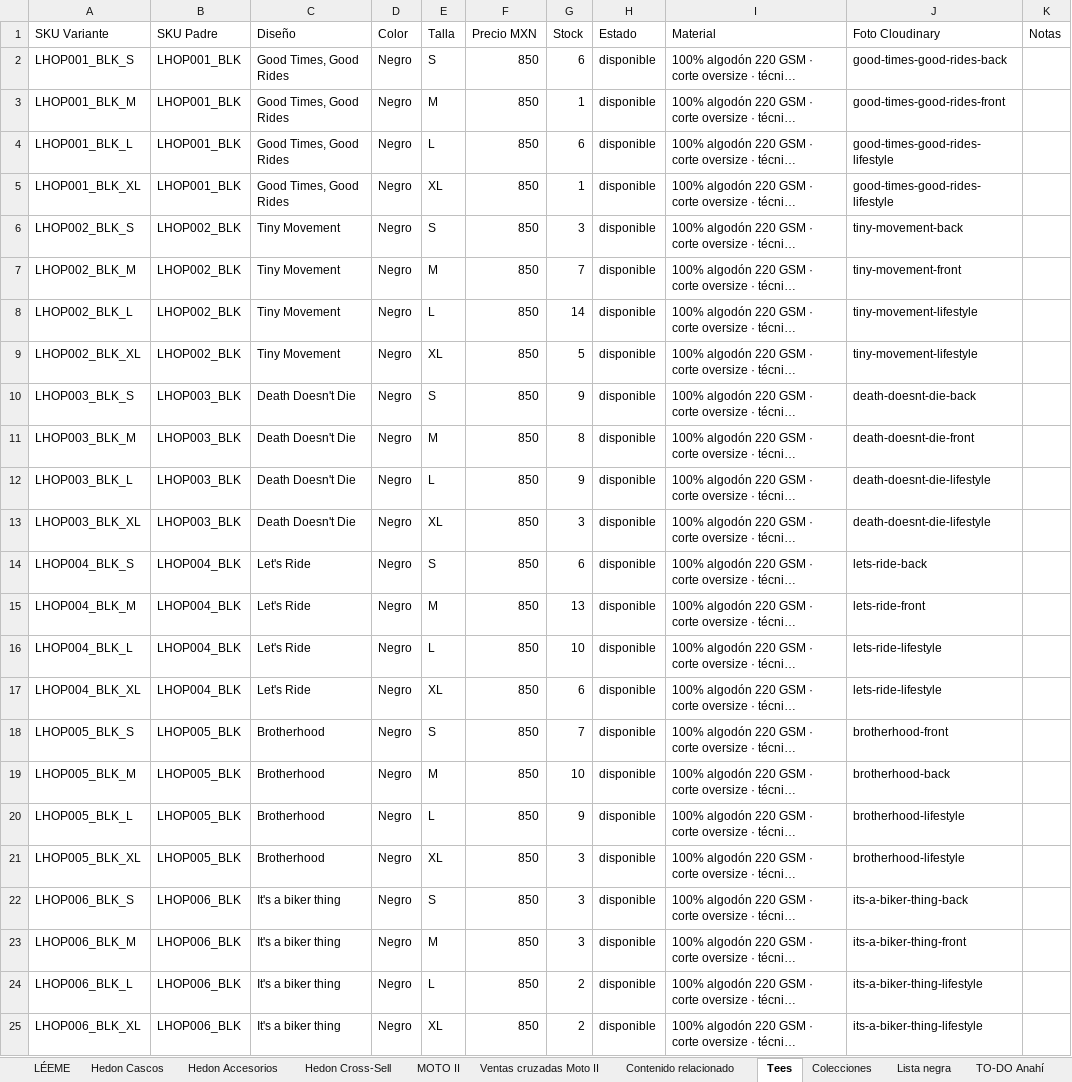
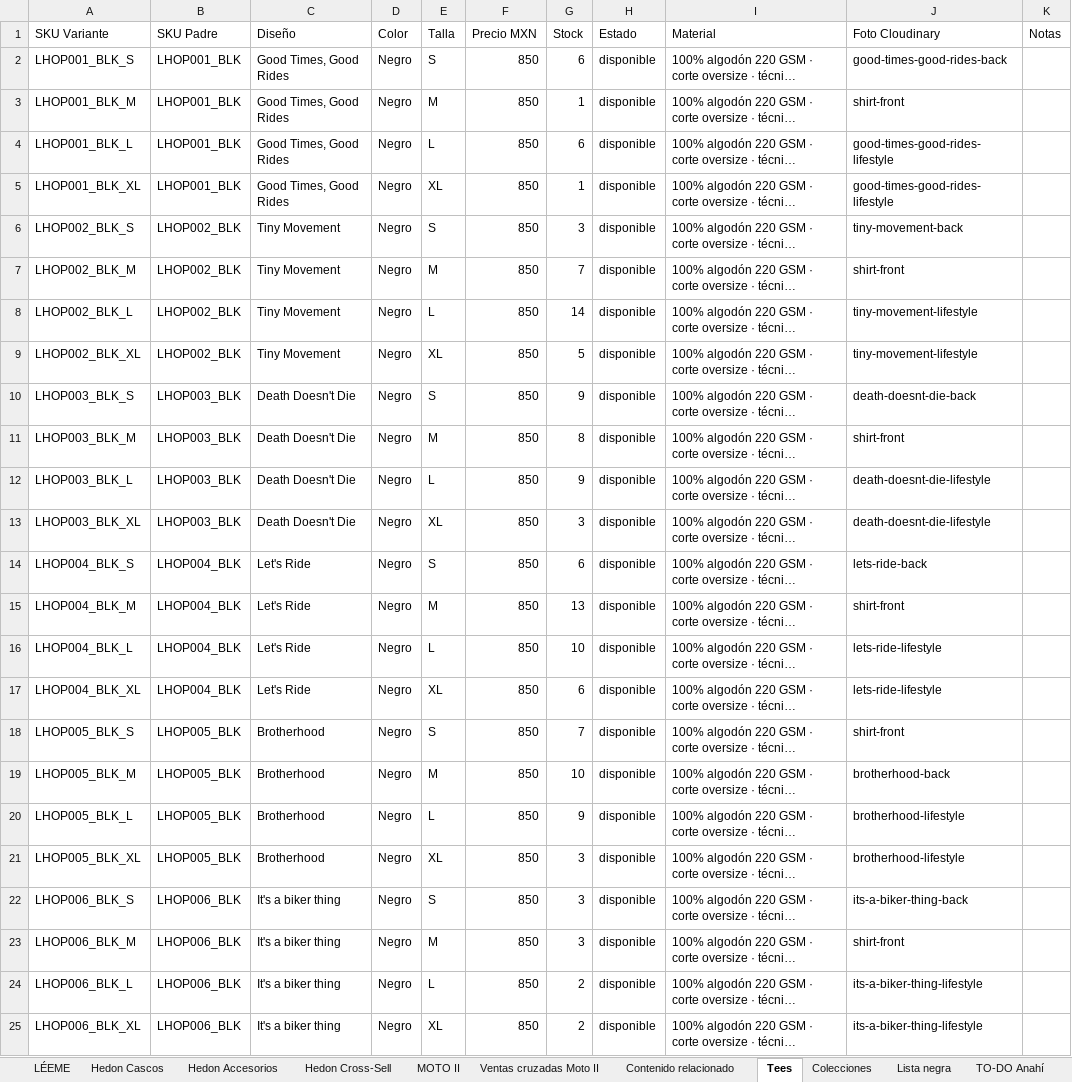
Before and after one commit to anahizaguirre-blip/lhopital-moto, an Excel workbook: Catalogo_Master_Lhopital-moto.xlsx, sheet Tees, drawn as a sheet; long unchanged cells end in …; values as stored, in another font and other column widths than the file's, no borders; the diff names each change by its address in the sheet, - before the commit and + after, or states it on an @@ line.

```diff
--- a/Catalogo_Master_Lhopital-moto.xlsx (sheet Tees)
+++ b/Catalogo_Master_Lhopital-moto.xlsx (sheet Tees)
-J3 (Foto Cloudinary): good-times-good-rides-front
+J3 (Foto Cloudinary): shirt-front
-J7 (Foto Cloudinary): tiny-movement-front
+J7 (Foto Cloudinary): shirt-front
-J11 (Foto Cloudinary): death-doesnt-die-front
+J11 (Foto Cloudinary): shirt-front
-J15 (Foto Cloudinary): lets-ride-front
+J15 (Foto Cloudinary): shirt-front
-J18 (Foto Cloudinary): brotherhood-front
+J18 (Foto Cloudinary): shirt-front
-J23 (Foto Cloudinary): its-a-biker-thing-front
+J23 (Foto Cloudinary): shirt-front
```
Also changed, not shown: 3 other files.
